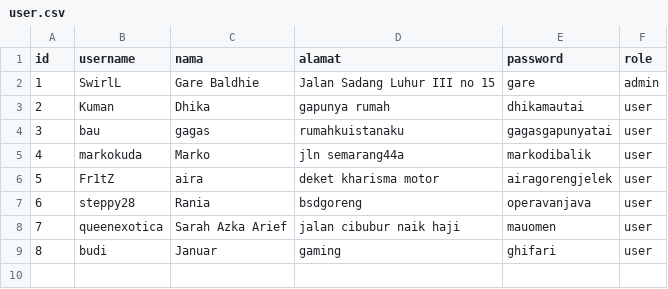
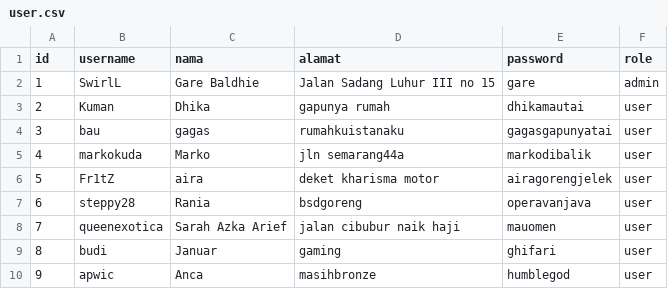
Before and after one commit to IloveNooodles/Inventory-Game, a CSV file: data/user.csv, drawn as a sheet.

```diff
--- a/data/user.csv
+++ b/data/user.csv
@@ -9 +9,2 @@ id;username;nama;alamat;password;role
 8;budi;Januar;gaming;ghifari;user
+9;apwic;Anca;masihbronze;humblegod;user
```
Also changed, not shown: data/gadget.csv, 7 other files.
